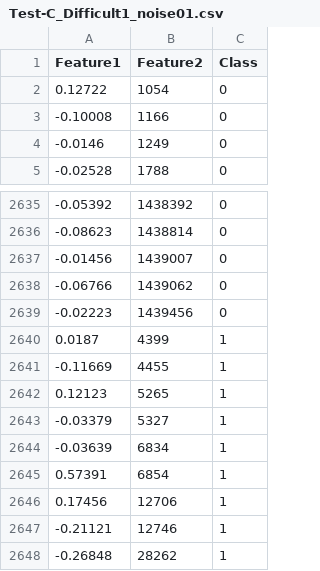
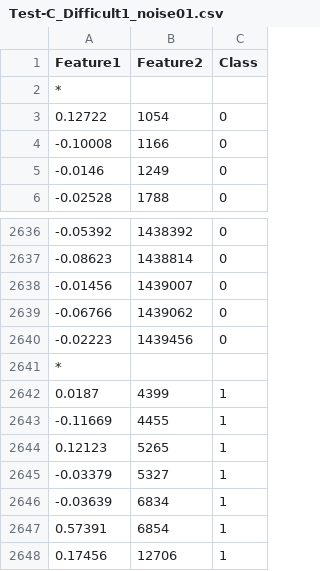
Before and after one commit to pandari260/Tesis-Classification, a CSV file: Resources/R2-Real/Test-C_Difficult1_noise01.csv, drawn as a sheet; only a part is shown, gaps mark what is left out; the shorter side is filled out with more unchanged rows; the diff names each change by its address in the sheet, - before the commit and + after, or states it on an @@ line.

```diff
--- a/Resources/R2-Real/Test-C_Difficult1_noise01.csv
+++ b/Resources/R2-Real/Test-C_Difficult1_noise01.csv
+row 2: *
+row 2641: *
```
Also changed, not shown: Resources/R2-Real/Test-C_Drift_Easy2_noise015.csv, Resources/R2-Real/Test-C_Easy1_noise005.csv, 7 other files.
